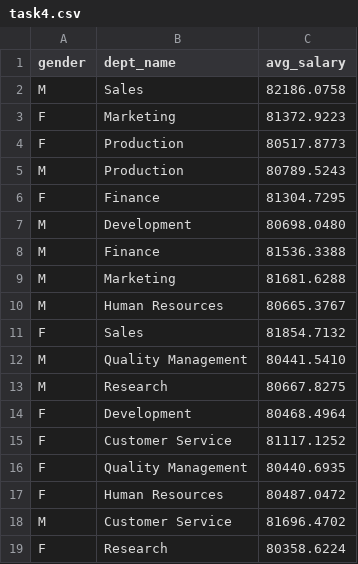
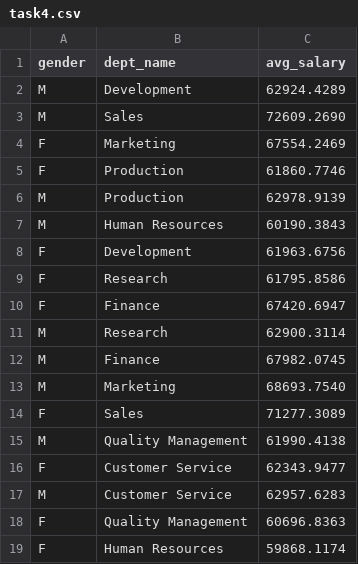
Before and after one commit to harashtaht/FundamentalSQL, a CSV file: task4.csv, drawn as a sheet.

Commit message:
Task 4

```diff
--- a/task4.csv
+++ b/task4.csv
@@ -1,19 +1,19 @@
 gender,dept_name,avg_salary
-M,Sales,82186.0758
-F,Marketing,81372.9223
-F,Production,80517.8773
-M,Production,80789.5243
-F,Finance,81304.7295
-M,Development,80698.0480
-M,Finance,81536.3388
-M,Marketing,81681.6288
-M,"Human Resources",80665.3767
-F,Sales,81854.7132
-M,"Quality Management",80441.5410
-M,Research,80667.8275
-F,Development,80468.4964
-F,"Customer Service",81117.1252
-F,"Quality Management",80440.6935
-F,"Human Resources",80487.0472
-M,"Customer Service",81696.4702
-F,Research,80358.6224
+M,Development,62924.4289
+M,Sales,72609.2690
+F,Marketing,67554.2469
+F,Production,61860.7746
+M,Production,62978.9139
+M,"Human Resources",60190.3843
+F,Development,61963.6756
+F,Research,61795.8586
+F,Finance,67420.6947
+M,Research,62900.3114
+M,Finance,67982.0745
+M,Marketing,68693.7540
+F,Sales,71277.3089
+M,"Quality Management",61990.4138
+F,"Customer Service",62343.9477
+M,"Customer Service",62957.6283
+F,"Quality Management",60696.8363
+F,"Human Resources",59868.1174
```
